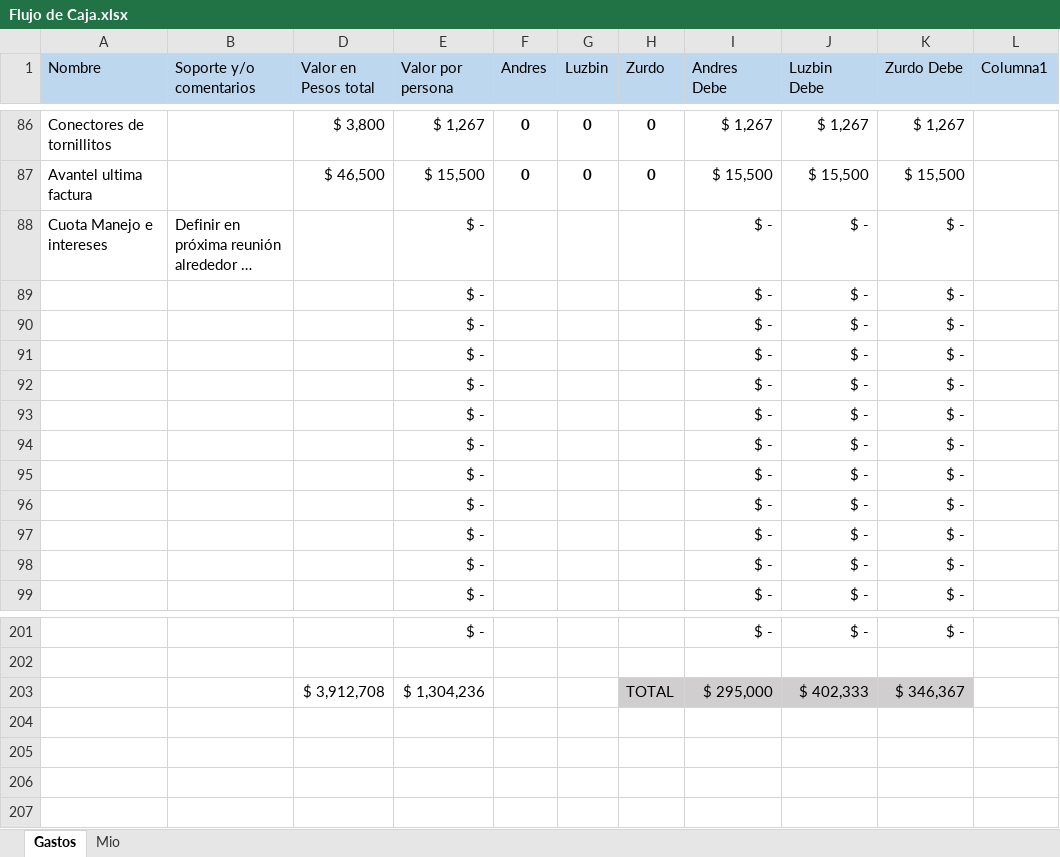
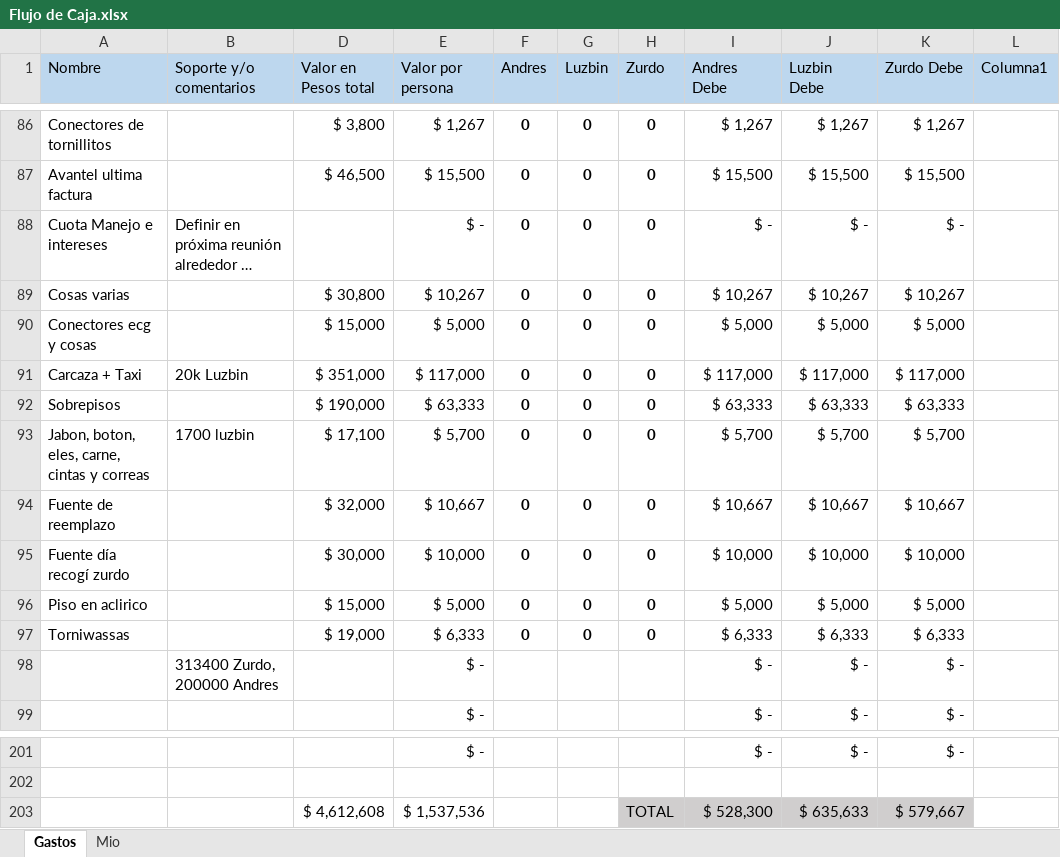
Before and after one commit to LorDPaxO/Gestion-Del-Proyecto, an Excel workbook: Flujo de Caja.xlsx, sheet Gastos, drawn as a sheet; only a part is shown, gaps mark what is left out; long unchanged cells end in …; values as stored, in another font and other column widths than the file's, no borders; conditional formats and table styles not drawn; removed rows and columns are numbered as before the commit, all else as after; the diff names each change by its address in the sheet, - before the commit and + after, or states it on an @@ line.

Commit message:
//
//

```diff
--- a/Flujo de Caja.xlsx (sheet Gastos)
+++ b/Flujo de Caja.xlsx (sheet Gastos)
-F88 (Andres): (empty)
+F88 (Andres): 0
-G88 (Luzbin): (empty)
+G88 (Luzbin): 0
-H88 (Zurdo): (empty)
+H88 (Zurdo): 0
-row 89:  |  |  | $ - |  |  |  | $ - | $ - | $ -
-row 90:  |  |  | $ - |  |  |  | $ - | $ - | $ -
-row 91:  |  |  | $ - |  |  |  | $ - | $ - | $ -
-row 92:  |  |  | $ - |  |  |  | $ - | $ - | $ -
-row 93:  |  |  | $ - |  |  |  | $ - | $ - | $ -
-row 94:  |  |  | $ - |  |  |  | $ - | $ - | $ -
-row 95:  |  |  | $ - |  |  |  | $ - | $ - | $ -
-row 96:  |  |  | $ - |  |  |  | $ - | $ - | $ -
-row 97:  |  |  | $ - |  |  |  | $ - | $ - | $ -
+row 89: Cosas varias |  | $ 30,800 | $ 10,267 | 0 | 0 | 0 | $ 10,267 | $ 10,267 | $ 10,267
+row 90: Conectores ecg y cosas |  | $ 15,000 | $ 5,000 | 0 | 0 | 0 | $ 5,000 | $ 5,000 | $ 5,000
+row 91: Carcaza + Taxi | 20k Luzbin | $ 351,000 | $ 117,000 | 0 | 0 | 0 | $ 117,000 | $ 117,000 | $ 117,000
+row 92: Sobrepisos |  | $ 190,000 | $ 63,333 | 0 | 0 | 0 | $ 63,333 | $ 63,333 | $ 63,333
+row 93: Jabon, boton, eles, carne, cintas y correas | 1700 luzbin | $ 17,100 | $ 5,700 | 0 | 0 | 0 | $ 5,700 | $ 5,700 | $ 5,700
+row 94: Fuente de reemplazo |  | $ 32,000 | $ 10,667 | 0 | 0 | 0 | $ 10,667 | $ 10,667 | $ 10,667
+row 95: Fuente día recogí zurdo |  | $ 30,000 | $ 10,000 | 0 | 0 | 0 | $ 10,000 | $ 10,000 | $ 10,000
+row 96: Piso en aclirico |  | $ 15,000 | $ 5,000 | 0 | 0 | 0 | $ 5,000 | $ 5,000 | $ 5,000
+row 97: Torniwassas |  | $ 19,000 | $ 6,333 | 0 | 0 | 0 | $ 6,333 | $ 6,333 | $ 6,333
-B98 (Soporte y/o comentarios): (empty)
+B98 (Soporte y/o comentarios): 313400 Zurdo, 200000 Andres
-row 203:  |  | $ 3,912,708 | $ 1,304,236 |  |  | TOTAL | $ 295,000 | $ 402,333 | $ 346,367
+row 203:  |  | $ 4,612,608 | $ 1,537,536 |  |  | TOTAL | $ 528,300 | $ 635,633 | $ 579,667
```
